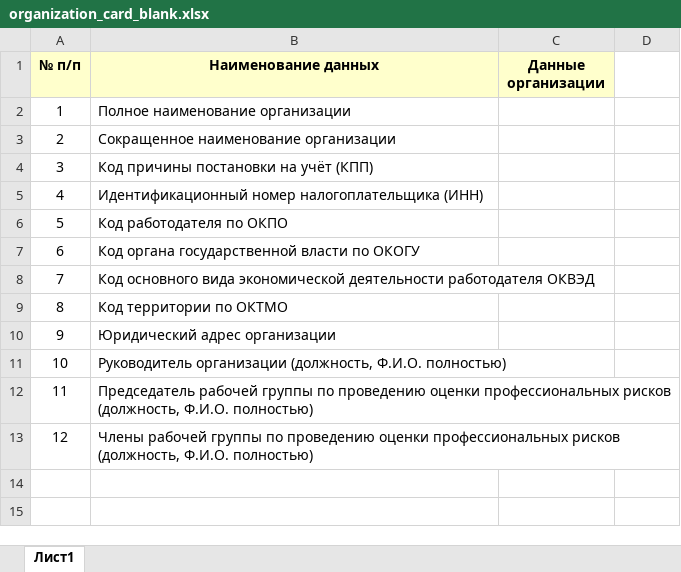
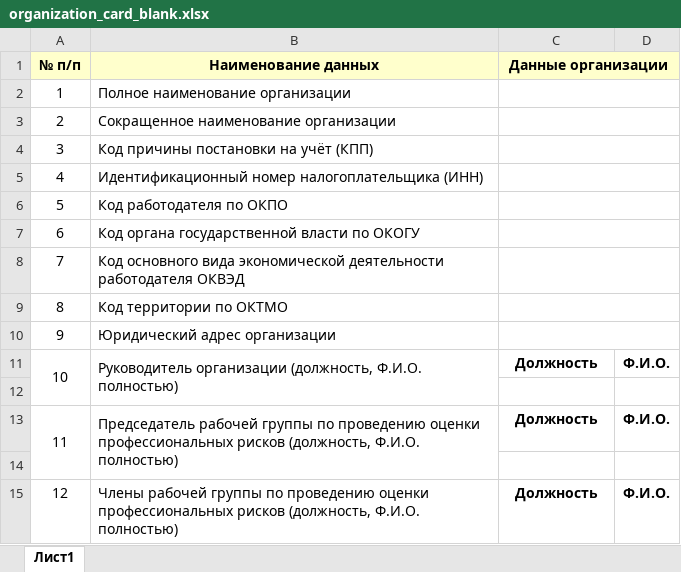
Before and after one commit to Qequqeq/DocumentsGenerator, an Excel workbook: org_templates/organization_card_blank.xlsx, sheet Лист1, drawn as a sheet; values as stored, in another font and other column widths than the file's, no borders; addresses are those after the commit; the diff names each change by its address in the sheet, - before the commit and + after, or states it on an @@ line.

```diff
--- a/org_templates/organization_card_blank.xlsx (sheet Лист1)
+++ b/org_templates/organization_card_blank.xlsx (sheet Лист1)
+C1:D1 merged
-D1 fill: none
+D1 fill: #FFFFCC
+C2:D2 merged
+C3:D3 merged
+C4:D4 merged
+C5:D5 merged
+C6:D6 merged
+C7:D7 merged
+C8:D8 merged
+C9:D9 merged
+C10:D10 merged
+A11:A12 merged
+B11:B12 merged
-C11 (Данные организации): (empty)
+C11 (Данные организации): Должность
-D11: (empty)
+D11: Ф.И.О.
+row 12: (empty)
+A13:A14 merged
+B13:B14 merged
-C13 (Данные организации): (empty)
+C13 (Данные организации): Должность
-D13: (empty)
+D13: Ф.И.О.
+row 14: (empty)
-C15 (Данные организации): (empty)
+C15 (Данные организации): Должность
-D15: (empty)
+D15: Ф.И.О.
```
Also changed, not shown: org_templates/organization_card_example.xlsx, 5 other files.
